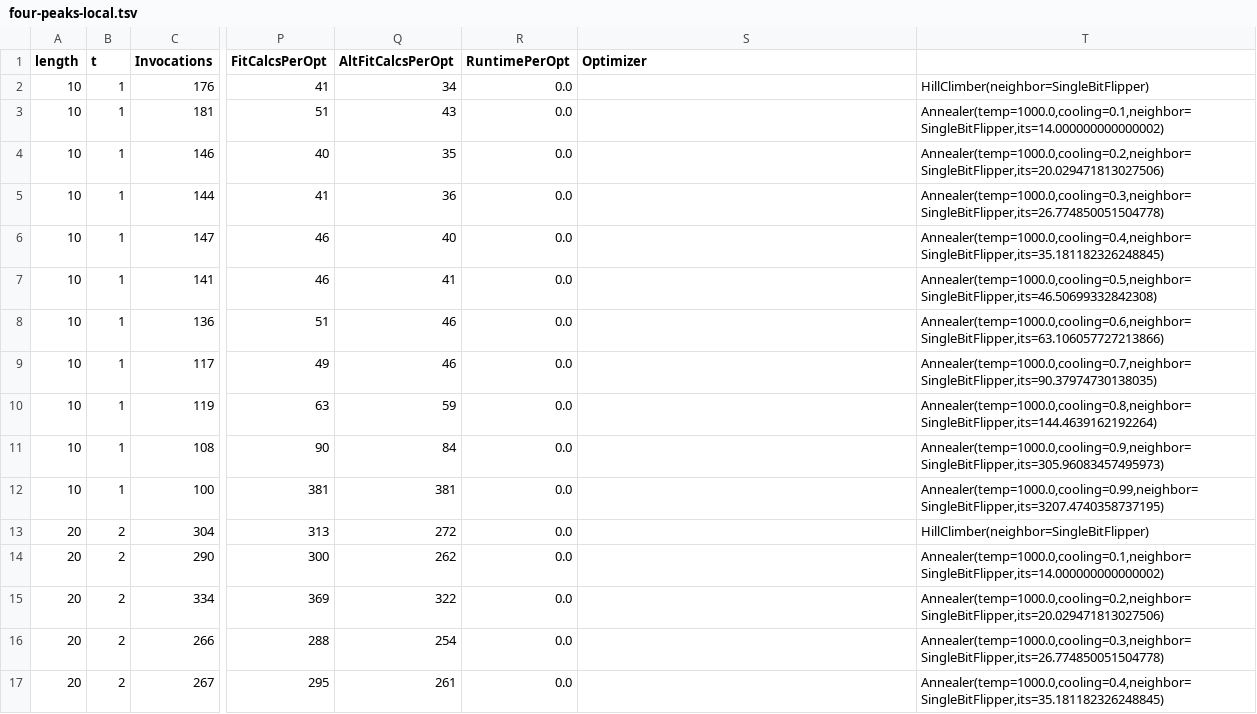
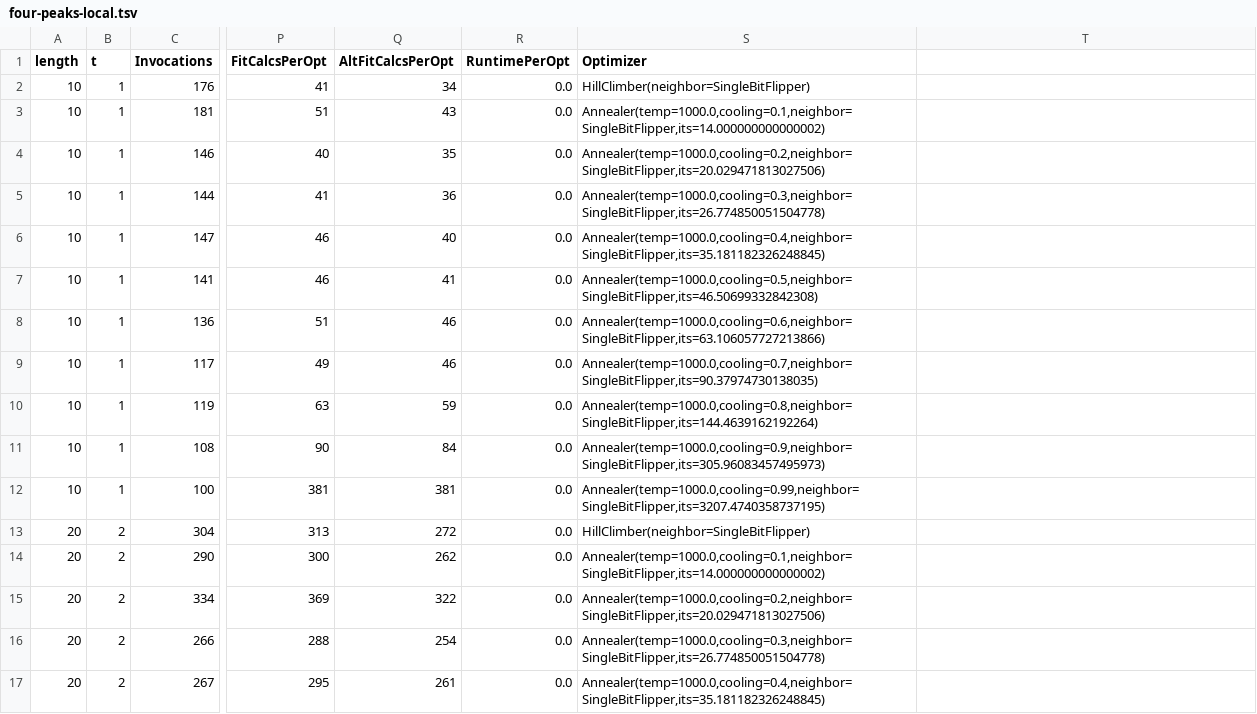
Before and after one commit to prabhjotSL/cs7641-1, a TSV file: experiments/assignment2/four-peaks-local.tsv, drawn as a sheet; only a part is shown, gaps mark what is left out; the diff covers the shown part only; the diff names each change by its address in the sheet, - before the commit and + after, or states it on an @@ line.

```diff
--- a/experiments/assignment2/four-peaks-local.tsv
+++ b/experiments/assignment2/four-peaks-local.tsv
-S2 (Optimizer): (empty)
+S2 (Optimizer): HillClimber(neighbor=SingleBitFlipper)
-T2: HillClimber(neighbor=SingleBitFlipper)
+T2: (empty)
-S3 (Optimizer): (empty)
+S3 (Optimizer): Annealer(temp=1000.0,cooling=0.1,neighbor=SingleBitFlipper,its=14.000000000000002)
-T3: Annealer(temp=1000.0,cooling=0.1,neighbor=SingleBitFlipper,its=14.000000000000002)
+T3: (empty)
-S4 (Optimizer): (empty)
+S4 (Optimizer): Annealer(temp=1000.0,cooling=0.2,neighbor=SingleBitFlipper,its=20.029471813027506)
-T4: Annealer(temp=1000.0,cooling=0.2,neighbor=SingleBitFlipper,its=20.029471813027506)
+T4: (empty)
-S5 (Optimizer): (empty)
+S5 (Optimizer): Annealer(temp=1000.0,cooling=0.3,neighbor=SingleBitFlipper,its=26.774850051504778)
-T5: Annealer(temp=1000.0,cooling=0.3,neighbor=SingleBitFlipper,its=26.774850051504778)
+T5: (empty)
-S6 (Optimizer): (empty)
+S6 (Optimizer): Annealer(temp=1000.0,cooling=0.4,neighbor=SingleBitFlipper,its=35.181182326248845)
-T6: Annealer(temp=1000.0,cooling=0.4,neighbor=SingleBitFlipper,its=35.181182326248845)
+T6: (empty)
-S7 (Optimizer): (empty)
+S7 (Optimizer): Annealer(temp=1000.0,cooling=0.5,neighbor=SingleBitFlipper,its=46.50699332842308)
-T7: Annealer(temp=1000.0,cooling=0.5,neighbor=SingleBitFlipper,its=46.50699332842308)
+T7: (empty)
-S8 (Optimizer): (empty)
+S8 (Optimizer): Annealer(temp=1000.0,cooling=0.6,neighbor=SingleBitFlipper,its=63.106057727213866)
-T8: Annealer(temp=1000.0,cooling=0.6,neighbor=SingleBitFlipper,its=63.106057727213866)
+T8: (empty)
-S9 (Optimizer): (empty)
+S9 (Optimizer): Annealer(temp=1000.0,cooling=0.7,neighbor=SingleBitFlipper,its=90.37974730138035)
-T9: Annealer(temp=1000.0,cooling=0.7,neighbor=SingleBitFlipper,its=90.37974730138035)
+T9: (empty)
-S10 (Optimizer): (empty)
+S10 (Optimizer): Annealer(temp=1000.0,cooling=0.8,neighbor=SingleBitFlipper,its=144.4639162192264)
-T10: Annealer(temp=1000.0,cooling=0.8,neighbor=SingleBitFlipper,its=144.4639162192264)
+T10: (empty)
-S11 (Optimizer): (empty)
+S11 (Optimizer): Annealer(temp=1000.0,cooling=0.9,neighbor=SingleBitFlipper,its=305.96083457495973)
-T11: Annealer(temp=1000.0,cooling=0.9,neighbor=SingleBitFlipper,its=305.96083457495973)
+T11: (empty)
-S12 (Optimizer): (empty)
+S12 (Optimizer): Annealer(temp=1000.0,cooling=0.99,neighbor=SingleBitFlipper,its=3207.4740358737195)
-T12: Annealer(temp=1000.0,cooling=0.99,neighbor=SingleBitFlipper,its=3207.4740358737195)
+T12: (empty)
-S13 (Optimizer): (empty)
+S13 (Optimizer): HillClimber(neighbor=SingleBitFlipper)
-T13: HillClimber(neighbor=SingleBitFlipper)
+T13: (empty)
-S14 (Optimizer): (empty)
+S14 (Optimizer): Annealer(temp=1000.0,cooling=0.1,neighbor=SingleBitFlipper,its=14.000000000000002)
-T14: Annealer(temp=1000.0,cooling=0.1,neighbor=SingleBitFlipper,its=14.000000000000002)
+T14: (empty)
-S15 (Optimizer): (empty)
+S15 (Optimizer): Annealer(temp=1000.0,cooling=0.2,neighbor=SingleBitFlipper,its=20.029471813027506)
-T15: Annealer(temp=1000.0,cooling=0.2,neighbor=SingleBitFlipper,its=20.029471813027506)
+T15: (empty)
-S16 (Optimizer): (empty)
+S16 (Optimizer): Annealer(temp=1000.0,cooling=0.3,neighbor=SingleBitFlipper,its=26.774850051504778)
-T16: Annealer(temp=1000.0,cooling=0.3,neighbor=SingleBitFlipper,its=26.774850051504778)
+T16: (empty)
-S17 (Optimizer): (empty)
+S17 (Optimizer): Annealer(temp=1000.0,cooling=0.4,neighbor=SingleBitFlipper,its=35.181182326248845)
-T17: Annealer(temp=1000.0,cooling=0.4,neighbor=SingleBitFlipper,its=35.181182326248845)
+T17: (empty)
```
Also changed, not shown: 144 edited cells elsewhere in this file, experiments/assignment2/four-peaks-global.tsv, 1 other file.
